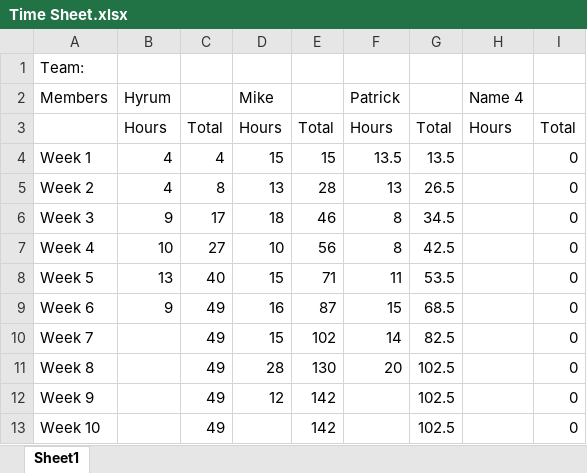
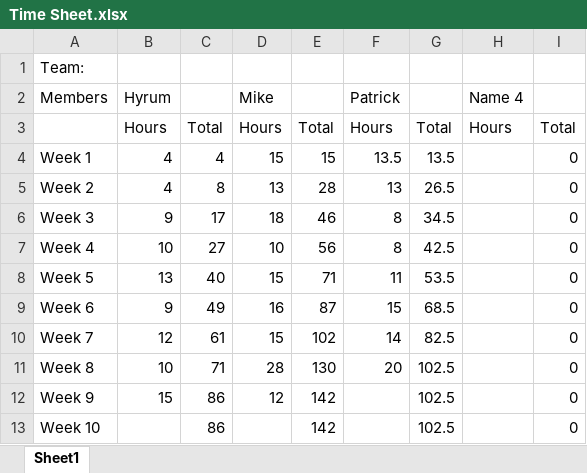
Before and after one commit to mruxx/Capstone_DIGR_S2018, an Excel workbook: Time Sheet.xlsx, sheet Sheet1, drawn as a sheet; values as stored, in another font and other column widths than the file's, no borders; the diff names each change by its address in the sheet, - before the commit and + after, or states it on an @@ line.

Commit message:
Hyrum added time

```diff
--- a/Time Sheet.xlsx (sheet Sheet1)
+++ b/Time Sheet.xlsx (sheet Sheet1)
-B10 (Hyrum): (empty)
+B10 (Hyrum): 12
-C10: 49
+C10: 61
-B11 (Hyrum): (empty)
+B11 (Hyrum): 10
-C11: 49
+C11: 71
-B12 (Hyrum): (empty)
+B12 (Hyrum): 15
-C12:C13: 49
+C12:C13: 86
```
